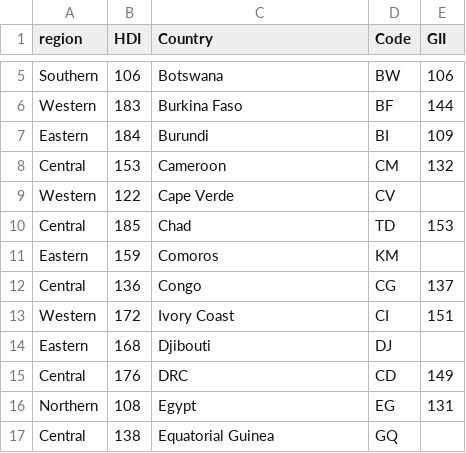
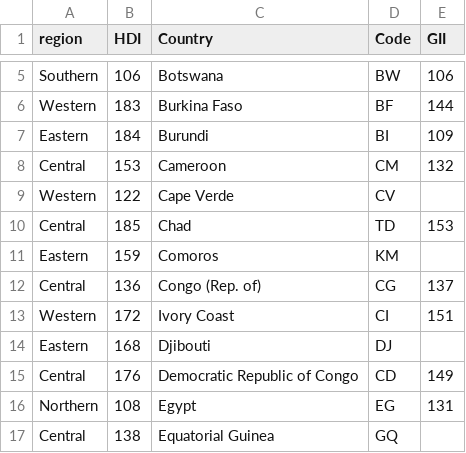
Before and after one commit to visualizedata/undp, a TSV file: work/jthirkield/stems/HDIwRegionCODE.tsv, drawn as a sheet; only a part is shown, gaps mark what is left out.

Commit message:
updating congo nomenclature

```diff
--- a/work/jthirkield/stems/HDIwRegionCODE.tsv
+++ b/work/jthirkield/stems/HDIwRegionCODE.tsv
@@ -11,6 +11,6 @@ Central	185	Chad	TD	153
 Eastern	159	Comoros	KM	
-Central	136	Congo	CG	137
+Central	136	Congo (Rep. of)	CG	137
 Western	172	Ivory Coast	CI	151
 Eastern	168	Djibouti	DJ	
-Central	176	DRC	CD	149
+Central	176	Democratic Republic of Congo	CD	149
 Northern	108	Egypt	EG	131
```
Also changed, not shown: 1 other file.
